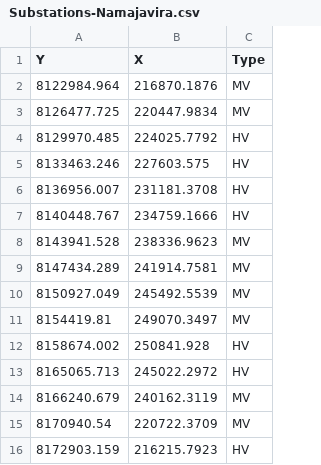
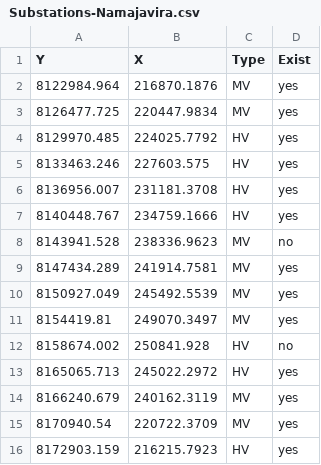
Before and after one commit to SilviaCorigliano/Gisele, a CSV file: Input/Substations-Namajavira.csv, drawn as a sheet; the diff names each change by its address in the sheet, - before the commit and + after, or states it on an @@ line.

```diff
--- a/Input/Substations-Namajavira.csv
+++ b/Input/Substations-Namajavira.csv
+column D (Exist), rows 2-16: yes | yes | yes | yes | yes | yes | no | yes | yes | yes | no | yes | yes | yes | yes
```
Also changed, not shown: Input/Configuration.csv, 4 other files.
